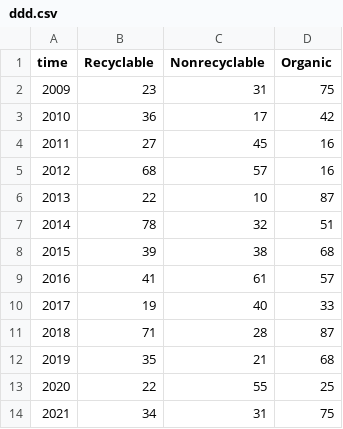
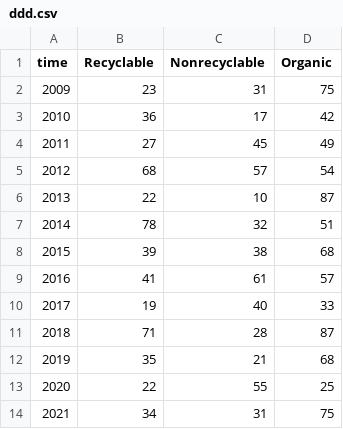
Before and after one commit to MonsGrou/hjgudas, a CSV file: ddd.csv, drawn as a sheet.

Commit message:
Update ddd.csv

```diff
--- a/ddd.csv
+++ b/ddd.csv
@@ -3,4 +3,4 @@ time,Recyclable,Nonrecyclable,Organic
 2010,36,17,42
-2011,27,45,16
-2012,68,57,16
+2011,27,45,49
+2012,68,57,54
 2013,22,10,87
```
